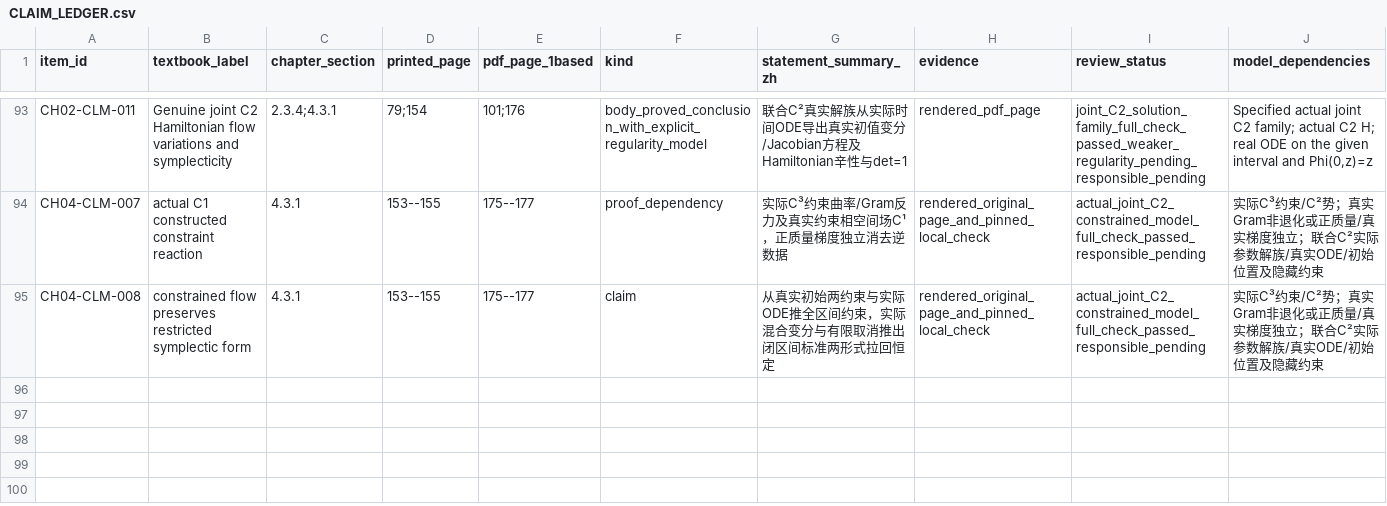
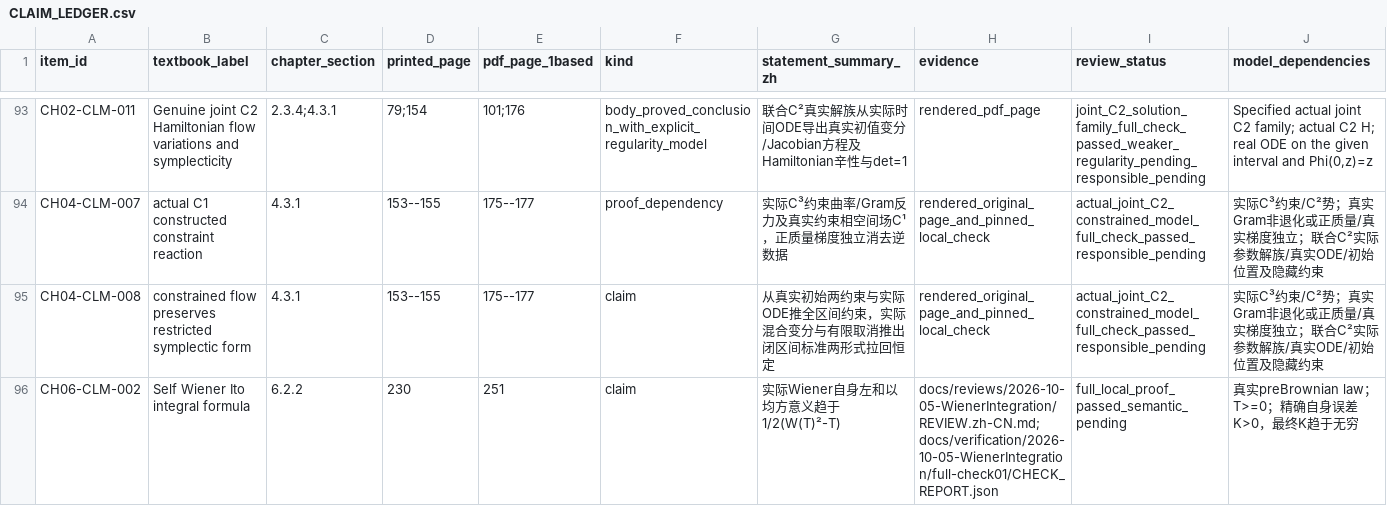
Before and after one commit to zhuanxv-G/MolecularDynamicsFormalization, a CSV file: docs/audits/2026-10-01-initial/CLAIM_LEDGER.csv, drawn as a sheet; only a part is shown, gaps mark what is left out; rows hold the shown columns only; the diff covers the shown part only; the diff names each change by its address in the sheet, - before the commit and + after, or states it on an @@ line.

Commit message:
Construct self Wiener Ito mean-square integral and finite Gaussian isometry

```diff
--- a/docs/audits/2026-10-01-initial/CLAIM_LEDGER.csv
+++ b/docs/audits/2026-10-01-initial/CLAIM_LEDGER.csv
+row 96: CH06-CLM-002 | Self Wiener Ito integral formula | 6.2.2 | 230 | 251 | claim | 实际Wiener自身左和以均方意义趋于1/2(W(T)²-T) | docs/reviews/2026-10-05-WienerIntegration/REVIEW.zh-CN.md;docs/verification/2026-10-05-WienerIntegration/full-check01/CHECK_REPORT.json | full_local_proof_passed_semantic_pending | 真实preBrownian law；T>=0；精确自身误差K>0，最终K趋于无穷
```
Also changed, not shown: 1 added row and 6 edited cells elsewhere in this file, docs/CHAPTER_SECTION_INVENTORY.csv, docs/NOTATION_INVENTORY.csv, 11 other files.
